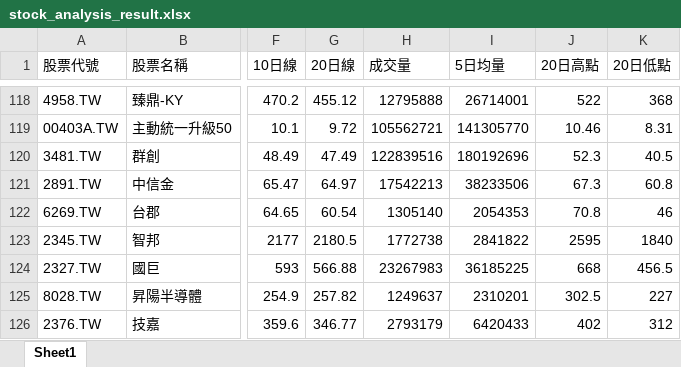
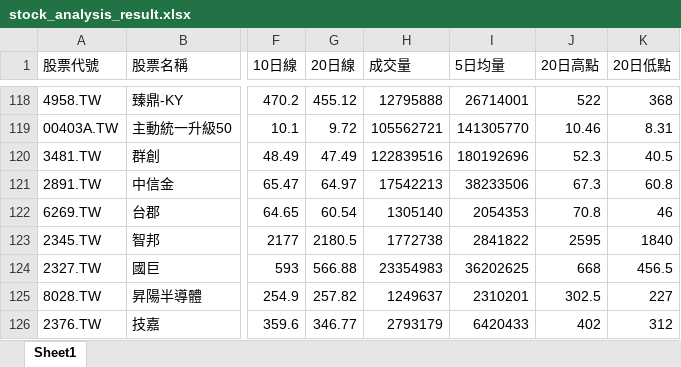
Before and after one commit to Ssophy-808/DeepTrend, an Excel workbook: output/stock_analysis_result.xlsx, sheet Sheet1, drawn as a sheet; only a part is shown, gaps mark what is left out; values as stored, in another font and other column widths than the file's, no borders; the diff covers the shown part only; the diff names each change by its address in the sheet, - before the commit and + after, or states it on an @@ line.

```diff
--- a/output/stock_analysis_result.xlsx (sheet Sheet1)
+++ b/output/stock_analysis_result.xlsx (sheet Sheet1)
-H124 (成交量): 23267983
+H124 (成交量): 23354983
-I124 (5日均量): 36185225
+I124 (5日均量): 36202625
```
Also changed, not shown: 12 edited cells elsewhere in this sheet, output/universe_analysis_result.xlsx, 1 other file.
